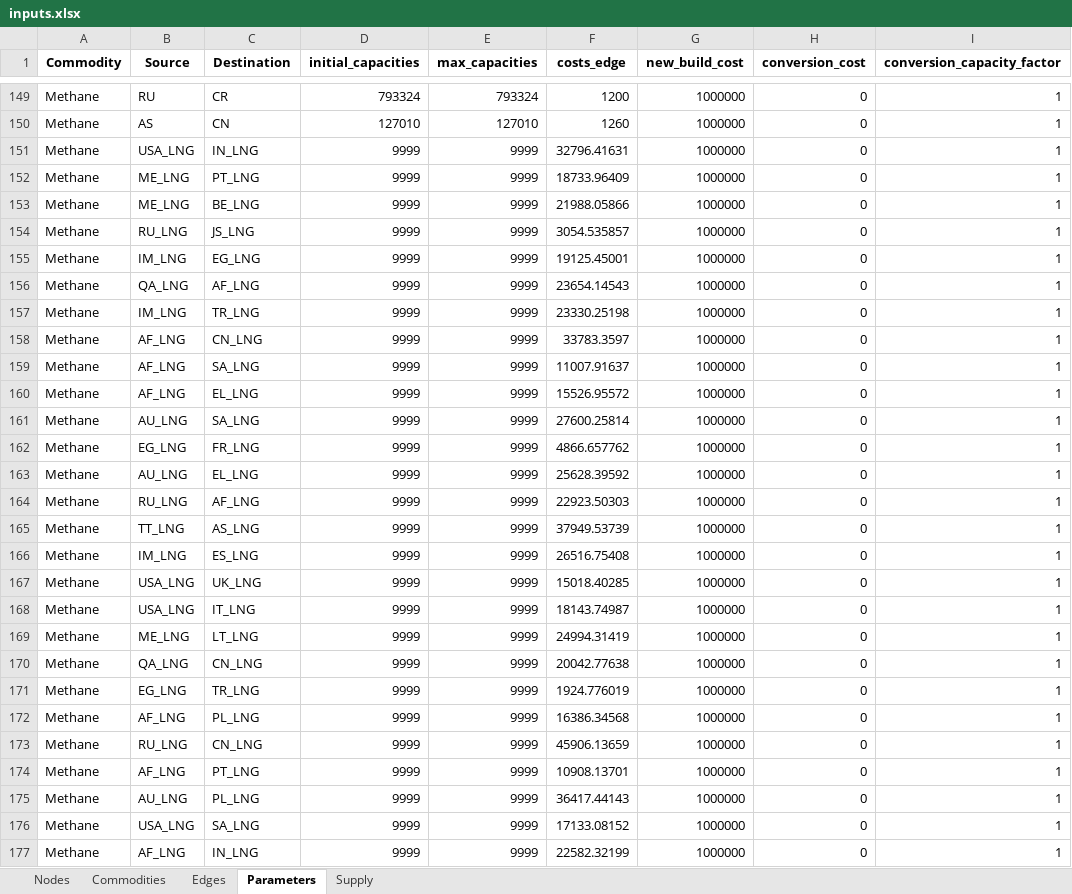
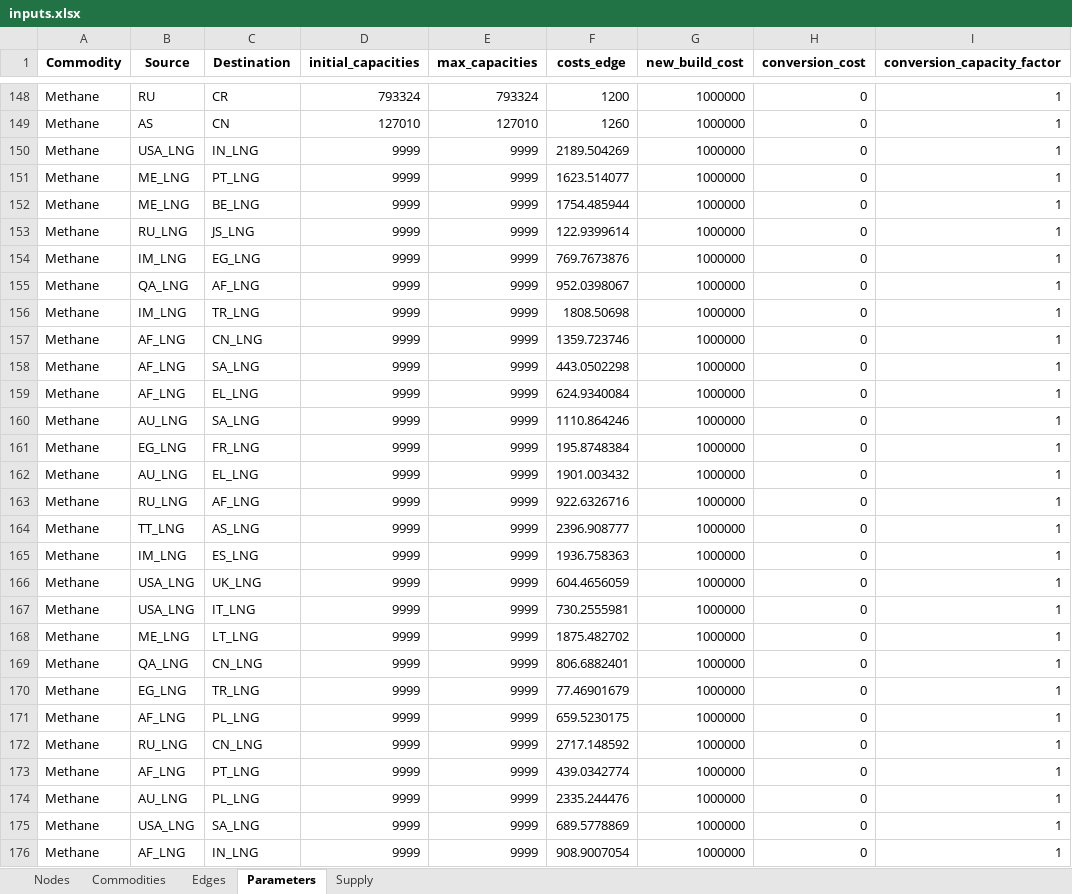
Before and after one commit to CSEI-EU/gas_infrastructure_model, an Excel workbook: 01_data/01_input_data/02_processed/inputs.xlsx, sheet Parameters, drawn as a sheet; only a part is shown, gaps mark what is left out; values as stored, in another font and other column widths than the file's, no borders; addresses are those after the commit; the diff covers the shown part only; the diff names each change by its address in the sheet, - before the commit and + after, or states it on an @@ line.

```diff
--- a/01_data/01_input_data/02_processed/inputs.xlsx (sheet Parameters)
+++ b/01_data/01_input_data/02_processed/inputs.xlsx (sheet Parameters)
-F150 (costs_edge): 32796.41631
+F150 (costs_edge): 2189.504269
-F151 (costs_edge): 18733.96409
+F151 (costs_edge): 1623.514077
-F152 (costs_edge): 21988.05866
+F152 (costs_edge): 1754.485944
-F153 (costs_edge): 3054.535857
+F153 (costs_edge): 122.9399614
-F154 (costs_edge): 19125.45001
+F154 (costs_edge): 769.7673876
-F155 (costs_edge): 23654.14543
+F155 (costs_edge): 952.0398067
-F156 (costs_edge): 23330.25198
+F156 (costs_edge): 1808.50698
-F157 (costs_edge): 33783.3597
+F157 (costs_edge): 1359.723746
-F158 (costs_edge): 11007.91637
+F158 (costs_edge): 443.0502298
-F159 (costs_edge): 15526.95572
+F159 (costs_edge): 624.9340084
-F160 (costs_edge): 27600.25814
+F160 (costs_edge): 1110.864246
-F161 (costs_edge): 4866.657762
+F161 (costs_edge): 195.8748384
-F162 (costs_edge): 25628.39592
+F162 (costs_edge): 1901.003432
-F163 (costs_edge): 22923.50303
+F163 (costs_edge): 922.6326716
-F164 (costs_edge): 37949.53739
+F164 (costs_edge): 2396.908777
-F165 (costs_edge): 26516.75408
+F165 (costs_edge): 1936.758363
-F166 (costs_edge): 15018.40285
+F166 (costs_edge): 604.4656059
-F167 (costs_edge): 18143.74987
+F167 (costs_edge): 730.2555981
-F168 (costs_edge): 24994.31419
+F168 (costs_edge): 1875.482702
-F169 (costs_edge): 20042.77638
+F169 (costs_edge): 806.6882401
-F170 (costs_edge): 1924.776019
+F170 (costs_edge): 77.46901679
-F171 (costs_edge): 16386.34568
+F171 (costs_edge): 659.5230175
-F172 (costs_edge): 45906.13659
+F172 (costs_edge): 2717.148592
-F173 (costs_edge): 10908.13701
+F173 (costs_edge): 439.0342774
-F174 (costs_edge): 36417.44143
+F174 (costs_edge): 2335.244476
-F175 (costs_edge): 17133.08152
+F175 (costs_edge): 689.5778869
-F176 (costs_edge): 22582.32199
+F176 (costs_edge): 908.9007054
```
Also changed, not shown: 1 added row, 3 removed rows, 1 moved row and 229 edited cells elsewhere in this sheet, sheet Supply, sheet Edges, sheet Nodes, 00_code_base/07_data_prep/inputs.xlsx, 2 other files.
